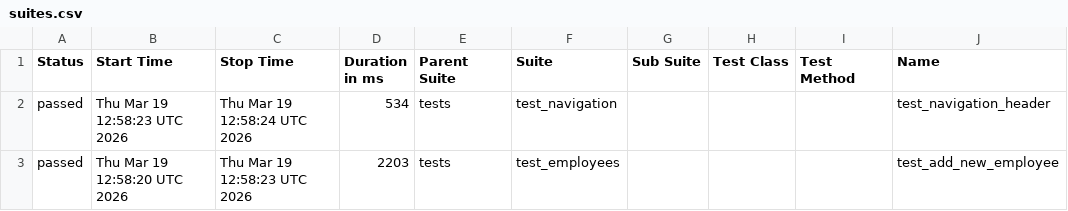
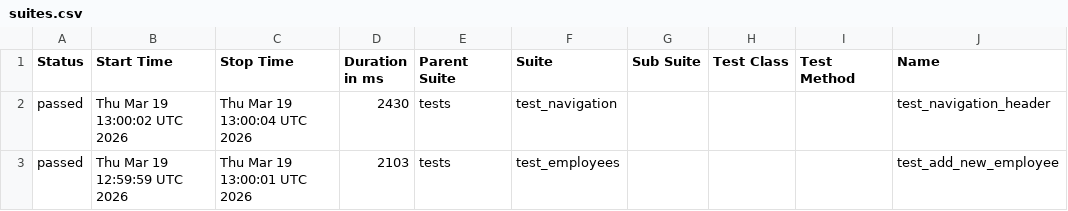
Before and after one commit to alexkaminskiy/ui-automation-tests, a CSV file: data/suites.csv, drawn as a sheet; only a part is shown; the diff names each change by its address in the sheet, - before the commit and + after, or states it on an @@ line.

```diff
--- a/data/suites.csv
+++ b/data/suites.csv
-B2 (Start Time): Thu Mar 19 12:58:23 UTC 2026
+B2 (Start Time): Thu Mar 19 13:00:02 UTC 2026
-C2 (Stop Time): Thu Mar 19 12:58:24 UTC 2026
+C2 (Stop Time): Thu Mar 19 13:00:04 UTC 2026
-D2 (Duration in ms): 534
+D2 (Duration in ms): 2430
-B3 (Start Time): Thu Mar 19 12:58:20 UTC 2026
+B3 (Start Time): Thu Mar 19 12:59:59 UTC 2026
-C3 (Stop Time): Thu Mar 19 12:58:23 UTC 2026
+C3 (Stop Time): Thu Mar 19 13:00:01 UTC 2026
-D3 (Duration in ms): 2203
+D3 (Duration in ms): 2103
```
Also changed, not shown: 17 other files.
